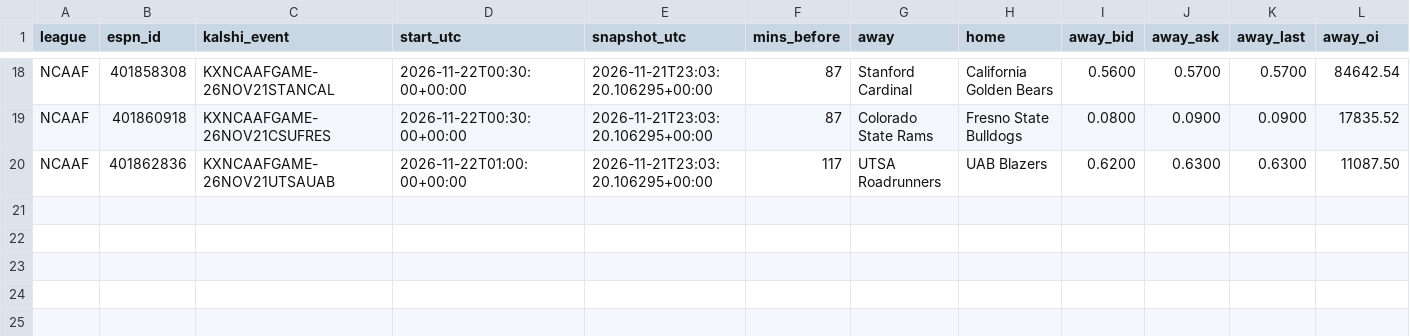
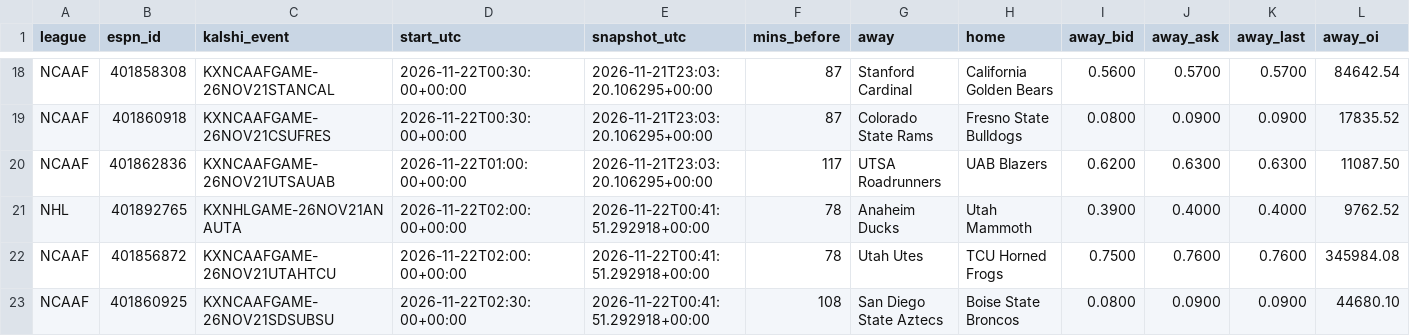
Before and after one commit to greydawg328/kalshioddstracker, a CSV file: data/games.csv, drawn as a sheet; only a part is shown, gaps mark what is left out; rows hold the shown columns only; the diff names each change by its address in the sheet, - before the commit and + after, or states it on an @@ line.

```diff
--- a/data/games.csv
+++ b/data/games.csv
+row 21: NHL | 401892765 | KXNHLGAME-26NOV21ANAUTA | 2026-11-22T02:00:00+00:00 | 2026-11-22T00:41:51.292918+00:00 | 78 | Anaheim Ducks | Utah Mammoth | 0.3900 | 0.4000 | 0.4000 | 9762.52
+row 22: NCAAF | 401856872 | KXNCAAFGAME-26NOV21UTAHTCU | 2026-11-22T02:00:00+00:00 | 2026-11-22T00:41:51.292918+00:00 | 78 | Utah Utes | TCU Horned Frogs | 0.7500 | 0.7600 | 0.7600 | 345984.08
+row 23: NCAAF | 401860925 | KXNCAAFGAME-26NOV21SDSUBSU | 2026-11-22T02:30:00+00:00 | 2026-11-22T00:41:51.292918+00:00 | 108 | San Diego State Aztecs | Boise State Broncos | 0.0800 | 0.0900 | 0.0900 | 44680.10
```
Also changed, not shown: data/schedule.csv.
